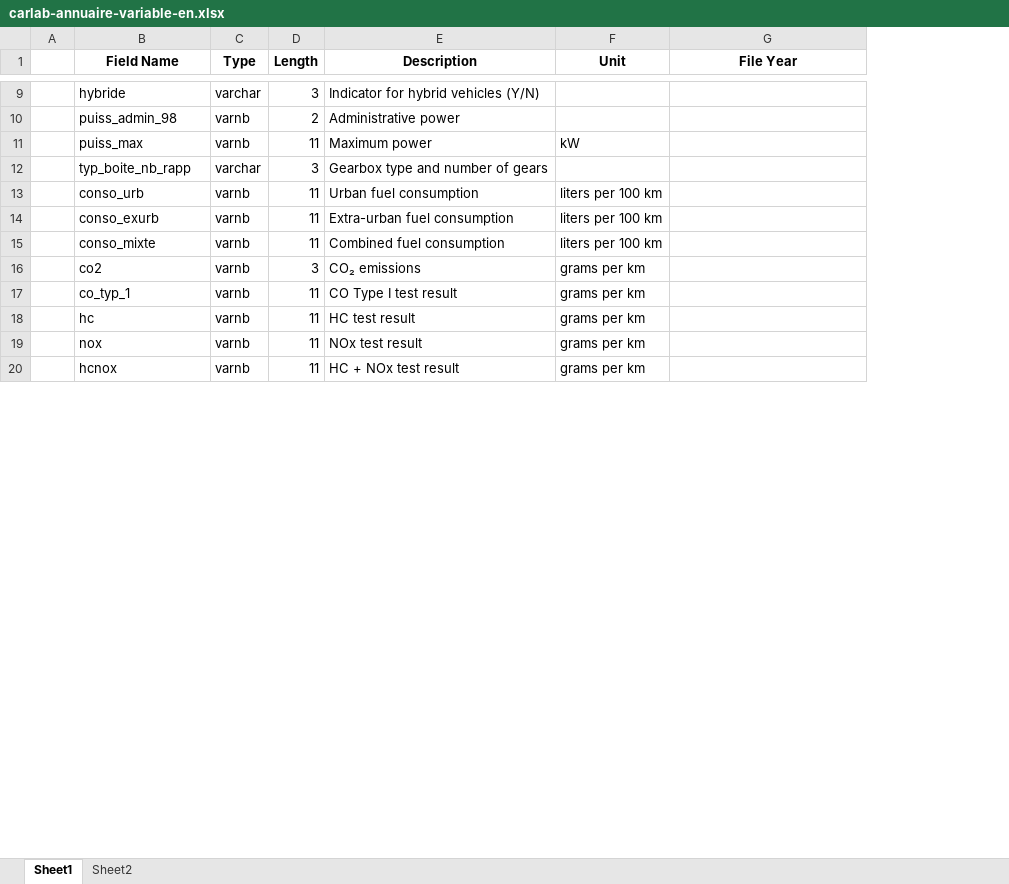
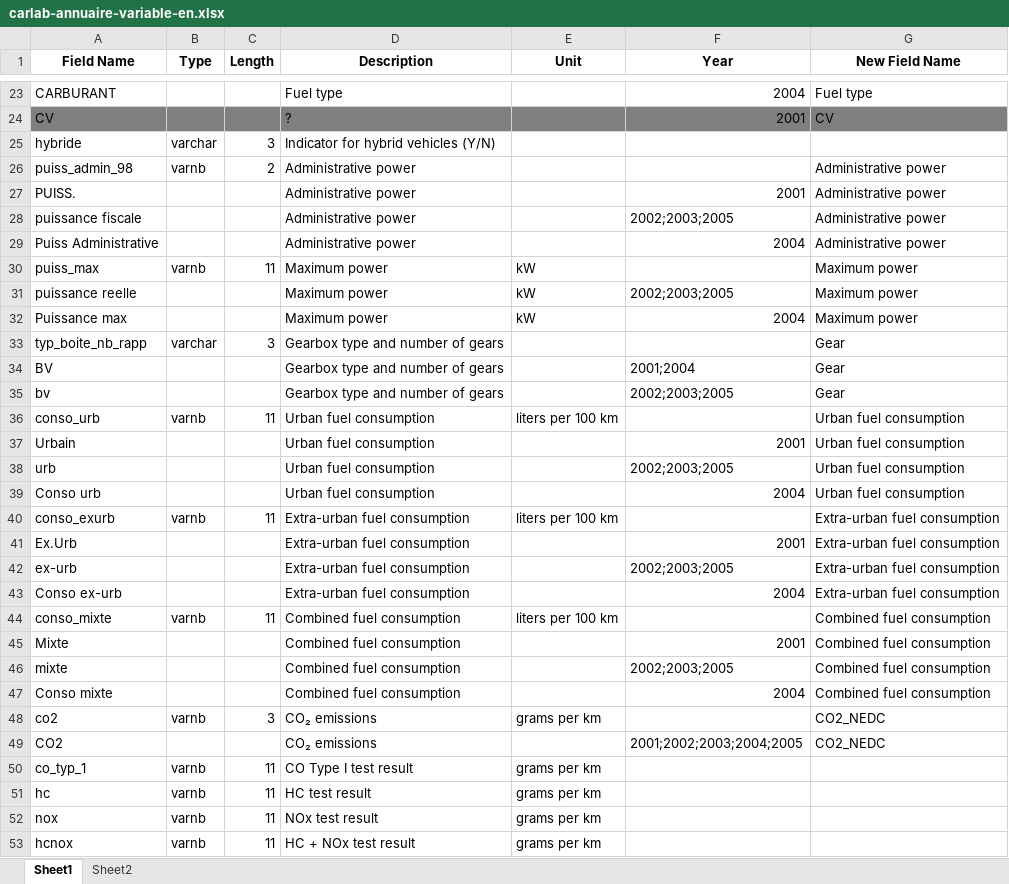
Before and after one commit to clariza-lu/DataScientistCO2, an Excel workbook: data/france/carlab-annuaire-variable-en.xlsx, sheet Sheet1, drawn as a sheet; only a part is shown, gaps mark what is left out; values as stored, in another font and other column widths than the file's, no borders; removed rows and columns are numbered as before the commit, all else as after; the diff covers the shown part only; the diff names each change by its address in the sheet, - before the commit and + after, or states it on an @@ line.

```diff
--- a/data/france/carlab-annuaire-variable-en.xlsx (sheet Sheet1)
+++ b/data/france/carlab-annuaire-variable-en.xlsx (sheet Sheet1)
-column A, empty
+column F (Year), empty
-G1: File Year
+G1: New Field Name
+row 23: CARBURANT |  |  | Fuel type |  | 2004 | Fuel type
+row 24: CV |  |  | ? |  | 2001 | CV
-G26 (New Field Name): (empty)
+G26 (New Field Name): Administrative power
+row 27: PUISS. |  |  | Administrative power |  | 2001 | Administrative power
+row 28: puissance fiscale |  |  | Administrative power |  | 2002;2003;2005 | Administrative power
+row 29: Puiss Administrative |  |  | Administrative power |  | 2004 | Administrative power
-G30 (New Field Name): (empty)
+G30 (New Field Name): Maximum power
+row 31: puissance reelle |  |  | Maximum power | kW | 2002;2003;2005 | Maximum power
+row 32: Puissance max |  |  | Maximum power | kW | 2004 | Maximum power
-G33 (New Field Name): (empty)
+G33 (New Field Name): Gear
+row 34: BV |  |  | Gearbox type and number of gears |  | 2001;2004 | Gear
+row 35: bv |  |  | Gearbox type and number of gears |  | 2002;2003;2005 | Gear
-G36 (New Field Name): (empty)
+G36 (New Field Name): Urban fuel consumption
+row 37: Urbain |  |  | Urban fuel consumption |  | 2001 | Urban fuel consumption
+row 38: urb |  |  | Urban fuel consumption |  | 2002;2003;2005 | Urban fuel consumption
+row 39: Conso urb |  |  | Urban fuel consumption |  | 2004 | Urban fuel consumption
-G40 (New Field Name): (empty)
+G40 (New Field Name): Extra-urban fuel consumption
+row 41: Ex.Urb |  |  | Extra-urban fuel consumption |  | 2001 | Extra-urban fuel consumption
+row 42: ex-urb |  |  | Extra-urban fuel consumption |  | 2002;2003;2005 | Extra-urban fuel consumption
+row 43: Conso ex-urb |  |  | Extra-urban fuel consumption |  | 2004 | Extra-urban fuel consumption
-G44 (New Field Name): (empty)
+G44 (New Field Name): Combined fuel consumption
+row 45: Mixte |  |  | Combined fuel consumption |  | 2001 | Combined fuel consumption
+row 46: mixte |  |  | Combined fuel consumption |  | 2002;2003;2005 | Combined fuel consumption
+row 47: Conso mixte |  |  | Combined fuel consumption |  | 2004 | Combined fuel consumption
-G48 (New Field Name): (empty)
+G48 (New Field Name): CO2_NEDC
+row 49: CO2 |  |  | CO₂ emissions |  | 2001;2002;2003;2004;2005 | CO2_NEDC
```
Also changed, not shown: 18 added rows and 4 edited cells elsewhere in this sheet, data/france/1-fic_etiq_edition_janvier2001.xlsx, 16 other files.
